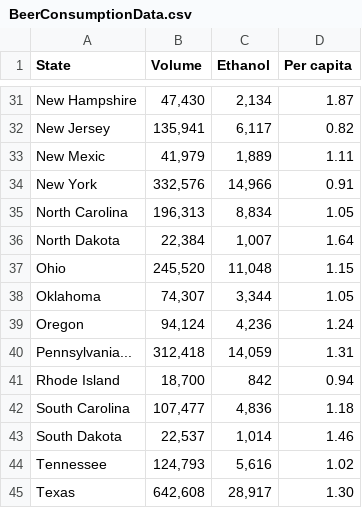
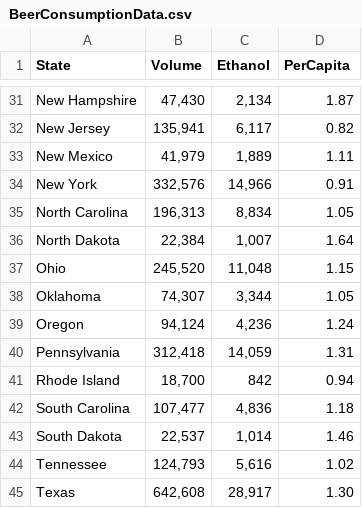
Before and after one commit to megnn/Budweiser-Case-Study-1, a CSV file: BeerConsumptionData.csv, drawn as a sheet; only a part is shown, gaps mark what is left out; the diff names each change by its address in the sheet, - before the commit and + after, or states it on an @@ line.

```diff
--- a/BeerConsumptionData.csv
+++ b/BeerConsumptionData.csv
-D1: Per capita
+D1: PerCapita
-A33 (State): New Mexic
+A33 (State): New Mexico
-A40 (State): Pennsylvania...
+A40 (State): Pennsylvania
```
Also changed, not shown: 24 other files.
